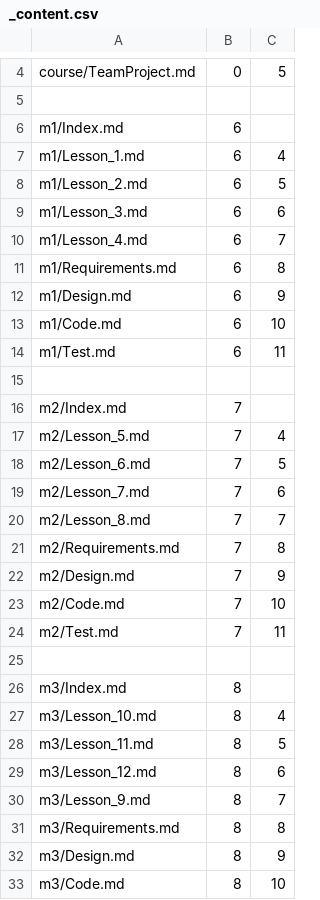
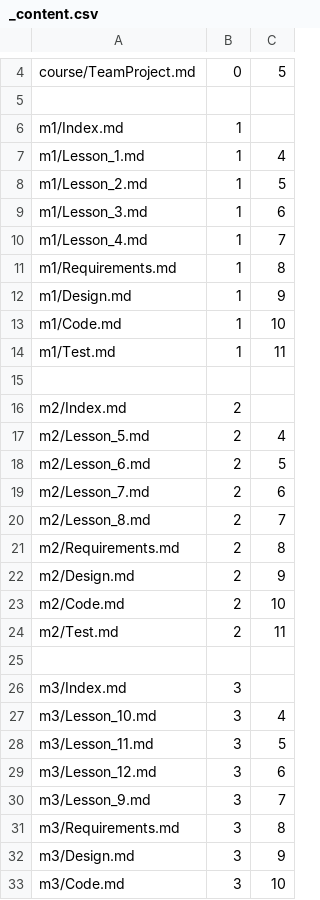
Before and after one commit to Mark-Seaman/Shrinking-World-Pubs, a CSV file: sweng/Pub/_content.csv, drawn as a sheet; only a part is shown, gaps mark what is left out; the diff covers the shown part only.

```diff
--- a/sweng/Pub/_content.csv
+++ b/sweng/Pub/_content.csv
@@ -5,29 +5,29 @@ course/TeamProject.md,0,5
 
-m1/Index.md,6
-m1/Lesson_1.md,6,4
-m1/Lesson_2.md,6,5
-m1/Lesson_3.md,6,6
-m1/Lesson_4.md,6,7
-m1/Requirements.md,6,8
-m1/Design.md,6,9
-m1/Code.md,6,10
-m1/Test.md,6,11
+m1/Index.md,1
+m1/Lesson_1.md,1,4
+m1/Lesson_2.md,1,5
+m1/Lesson_3.md,1,6
+m1/Lesson_4.md,1,7
+m1/Requirements.md,1,8
+m1/Design.md,1,9
+m1/Code.md,1,10
+m1/Test.md,1,11
 
-m2/Index.md,7
-m2/Lesson_5.md,7,4
-m2/Lesson_6.md,7,5
-m2/Lesson_7.md,7,6
-m2/Lesson_8.md,7,7
-m2/Requirements.md,7,8
-m2/Design.md,7,9
-m2/Code.md,7,10
-m2/Test.md,7,11
+m2/Index.md,2
+m2/Lesson_5.md,2,4
+m2/Lesson_6.md,2,5
+m2/Lesson_7.md,2,6
+m2/Lesson_8.md,2,7
+m2/Requirements.md,2,8
+m2/Design.md,2,9
+m2/Code.md,2,10
+m2/Test.md,2,11
 
-m3/Index.md,8
-m3/Lesson_10.md,8,4
-m3/Lesson_11.md,8,5
-m3/Lesson_12.md,8,6
-m3/Lesson_9.md,8,7
-m3/Requirements.md,8,8
-m3/Design.md,8,9
-m3/Code.md,8,10
+m3/Index.md,3
+m3/Lesson_10.md,3,4
+m3/Lesson_11.md,3,5
+m3/Lesson_12.md,3,6
+m3/Lesson_9.md,3,7
+m3/Requirements.md,3,8
+m3/Design.md,3,9
+m3/Code.md,3,10
```
Also changed, not shown: 10 edited cells elsewhere in this file, 1 other file.
